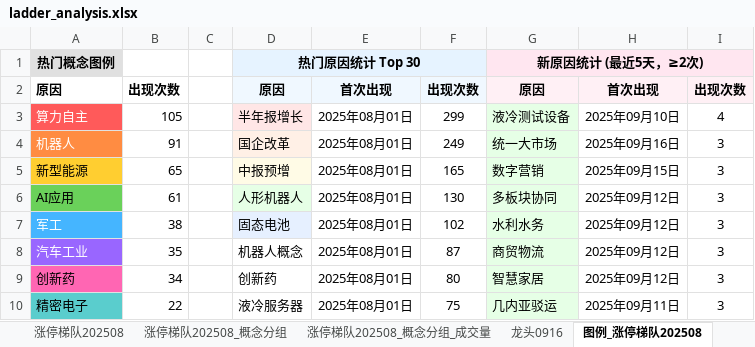
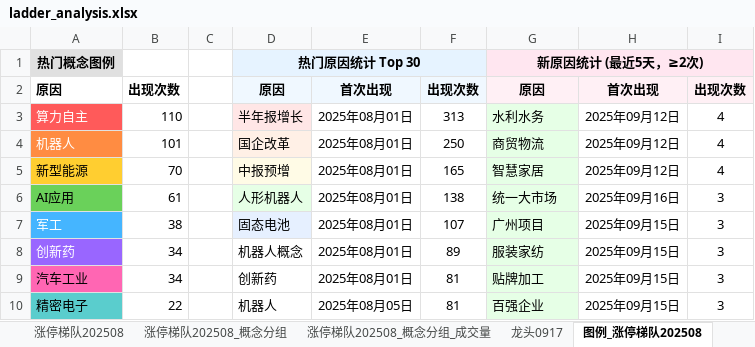
Before and after one commit to KealLiang/HardTrading, an Excel workbook: excel/ladder_analysis.xlsx, sheet 图例_涨停梯队202508, drawn as a sheet; only a part is shown; values as stored, in another font and other column widths than the file's, no borders; removed rows and columns are numbered as before the commit, all else as after; the diff covers the shown part only; the diff names each change by its address in the sheet, - before the commit and + after, or states it on an @@ line.

```diff
--- a/excel/ladder_analysis.xlsx (sheet 图例_涨停梯队202508)
+++ b/excel/ladder_analysis.xlsx (sheet 图例_涨停梯队202508)
+sheet tab: 龙头0917
-B3: 105
+B3: 110
-F3: 299
+F3: 313
-G3: 液冷测试设备
+G3: 水利水务
-H3: 2025年09月10日
+H3: 2025年09月12日
-B4: 91
+B4: 101
-F4: 249
+F4: 250
-G4: 统一大市场
+G4: 商贸物流
-H4: 2025年09月16日
+H4: 2025年09月12日
-I4:I5: 3
+I4:I5: 4
-B5: 65
+B5: 70
-G5: 数字营销
+G5: 智慧家居
-H5: 2025年09月15日
+H5: 2025年09月12日
-F6: 130
+F6: 138
-G6: 多板块协同
+G6: 统一大市场
-H6: 2025年09月12日
+H6: 2025年09月16日
-F7: 102
+F7: 107
-G7: 水利水务
+G7: 广州项目
-H7: 2025年09月12日
+H7: 2025年09月15日
-row 8: 汽车工业 | 35 |  | 机器人概念 | 2025年08月01日 | 87 | 商贸物流 | 2025年09月12日 | 3
@@ A8 fill: #FF66B3 → #9966FF, text colour: black → #FFFFFF @@
-D8: 创新药
+D8: 机器人概念
-F8: 80
+F8: 89
-G8: 智慧家居
+G8: 服装家纺
-H8: 2025年09月12日
+H8: 2025年09月15日
+row 9: 汽车工业 | 34 |  | 创新药 | 2025年08月01日 | 81 | 贴牌加工 | 2025年09月15日 | 3
-D10: 液冷服务器
+D10: 机器人
-E10: 2025年08月01日
+E10: 2025年08月05日
-F10: 75
+F10: 81
-G10: 几内亚驳运
+G10: 百强企业
-H10: 2025年09月11日
+H10: 2025年09月15日
```
Also changed, not shown: 4 added rows, 4 removed rows, 107 edited cells and cell formats elsewhere in this sheet, sheet 涨停梯队202508_概念分组_成交量, sheet 涨停梯队202508_概念分组, sheet 涨停梯队202508, sheet 指数数据, sheet 龙头0916, sheet 龙头0915, other sheet tabs, excel/fupan_analysis.xlsx, excel/fupan_stocks_non_main.xlsx, 2 other files.
